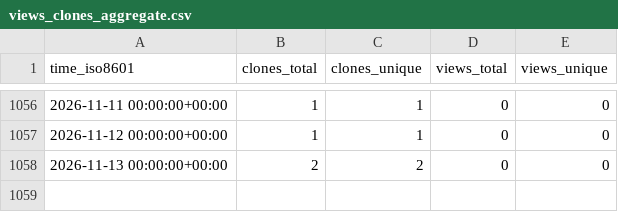
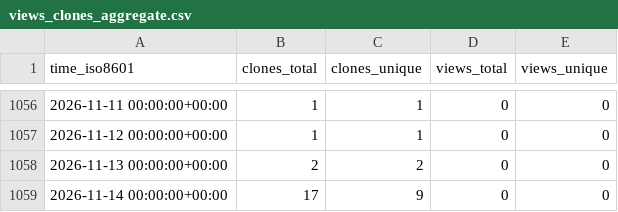
Before and after one commit to hhollandmoritz/snakemake_guide, a CSV file: hhollandmoritz/snakemake_guide/ghrs-data/views_clones_aggregate.csv, drawn as a sheet; only a part is shown, gaps mark what is left out.

```diff
--- a/hhollandmoritz/snakemake_guide/ghrs-data/views_clones_aggregate.csv
+++ b/hhollandmoritz/snakemake_guide/ghrs-data/views_clones_aggregate.csv
@@ -1058 +1058,2 @@ time_iso8601,clones_total,clones_unique,views_total,views_unique
 2026-11-13 00:00:00+00:00,2,2,0,0
+2026-11-14 00:00:00+00:00,17,9,0,0
```
Also changed, not shown: 1 other file.
